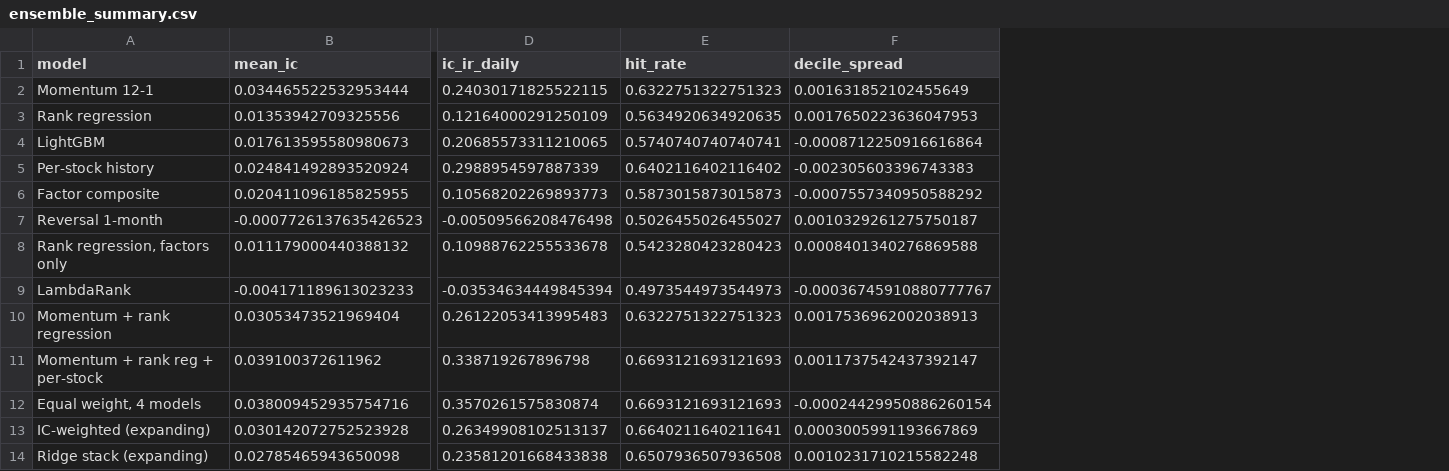
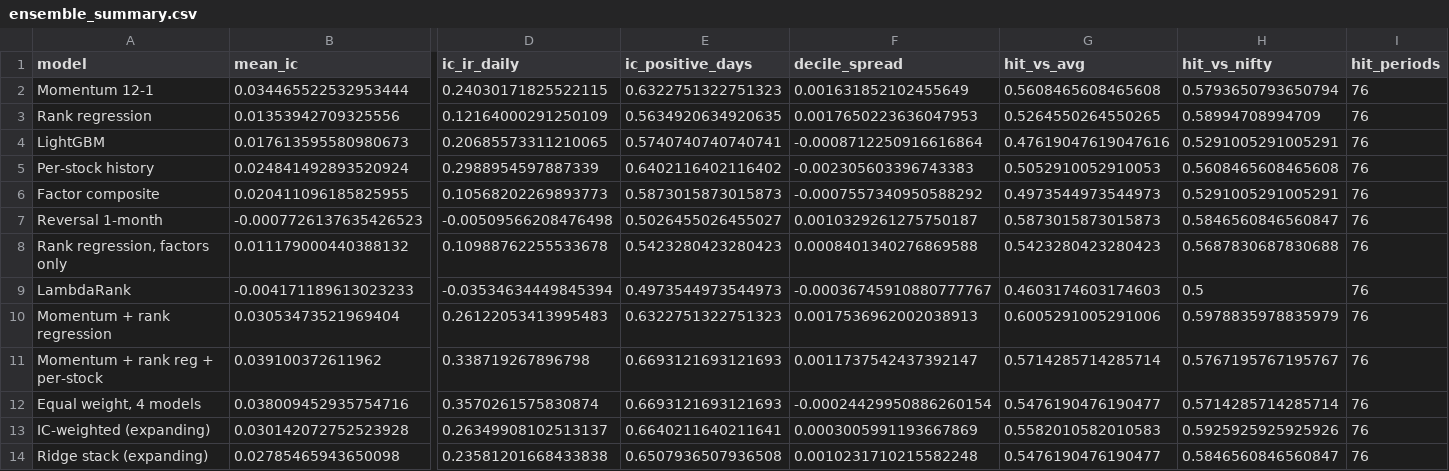
Before and after one commit to UzairManjre/stock_predict, a CSV file: results/ensemble_study/ensemble_summary.csv, drawn as a sheet; only a part is shown, gaps mark what is left out; the diff names each change by its address in the sheet, - before the commit and + after, or states it on an @@ line.

```diff
--- a/results/ensemble_study/ensemble_summary.csv
+++ b/results/ensemble_study/ensemble_summary.csv
+column G (hit_vs_avg), rows 2-14: 0.5608465608465608 | 0.5264550264550265 | 0.47619047619047616 | 0.5052910052910053 | 0.4973544973544973 | 0.5873015873015873 | 0.5423280423280423 | 0.4603174603174603 | 0.6005291005291006 | 0.5714285714285714 | 0.5476190476190477 | 0.5582010582010583 | 0.5476190476190477
+column H (hit_vs_nifty), rows 2-14: 0.5793650793650794 | 0.58994708994709 | 0.5291005291005291 | 0.5608465608465608 | 0.5291005291005291 | 0.5846560846560847 | 0.5687830687830688 | 0.5 | 0.5978835978835979 | 0.5767195767195767 | 0.5714285714285714 | 0.5925925925925926 | 0.5846560846560847
+column I (hit_periods), rows 2-14: all 76
-E1: hit_rate
+E1: ic_positive_days
```
Also changed, not shown: 22 other files.
